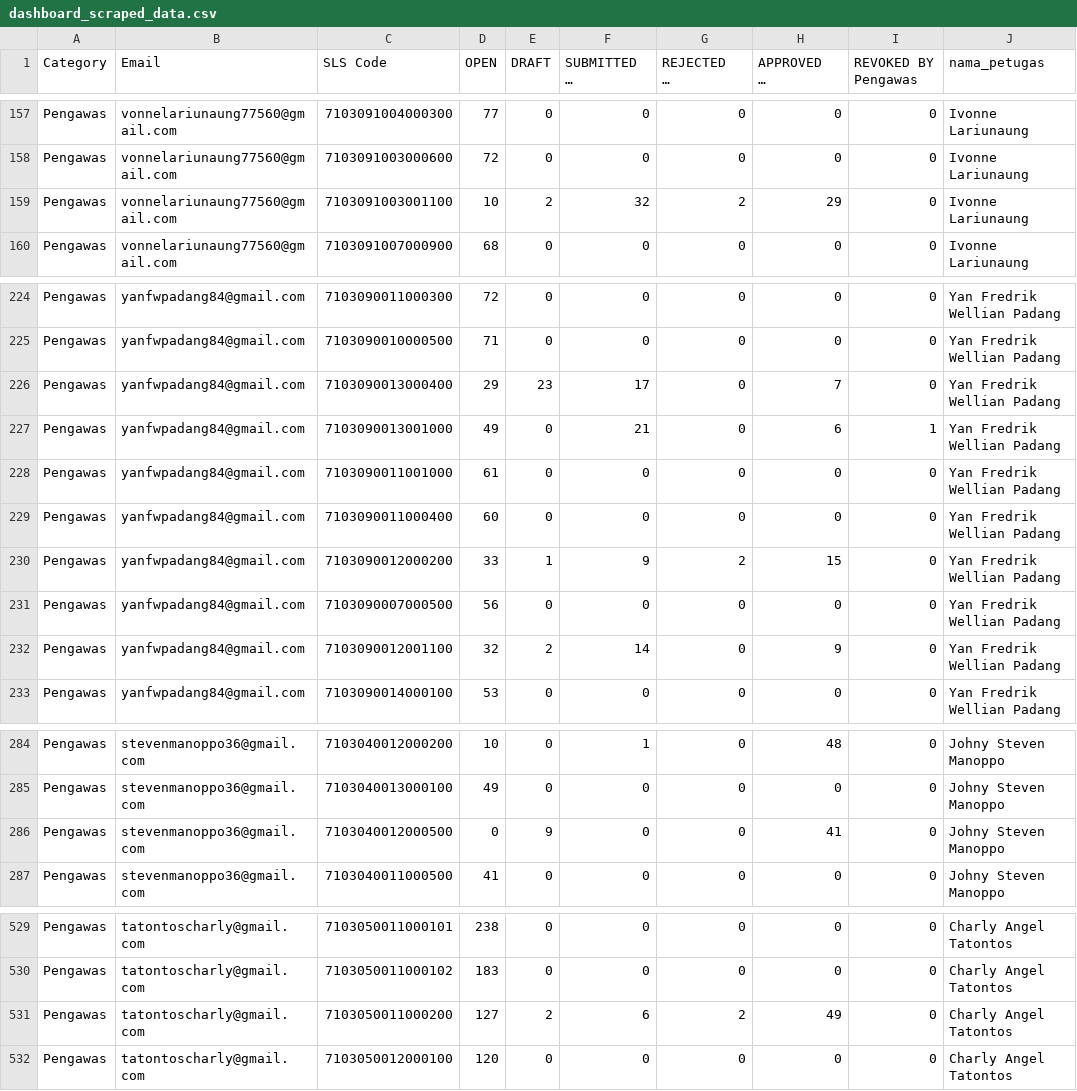
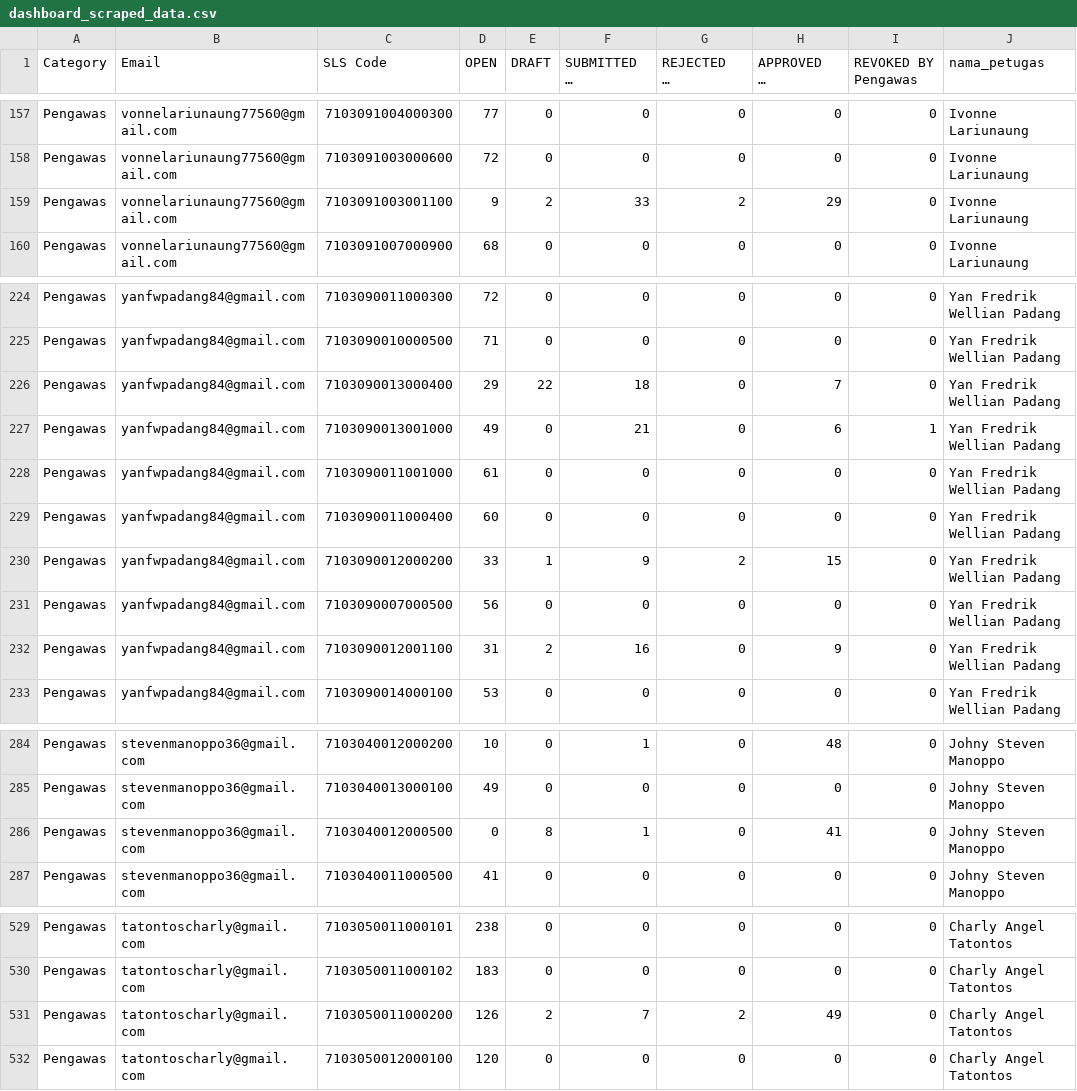
Before and after one commit to alwanrahmanas/fasih-sm, a CSV file: dashboard/public/dashboard_scraped_data.csv, drawn as a sheet; only a part is shown, gaps mark what is left out; long unchanged cells end in …; the diff covers the shown part only; the diff names each change by its address in the sheet, - before the commit and + after, or states it on an @@ line.

```diff
--- a/dashboard/public/dashboard_scraped_data.csv
+++ b/dashboard/public/dashboard_scraped_data.csv
-D159 (OPEN): 10
+D159 (OPEN): 9
-F159 (SUBMITTED BY Pencacah): 32
+F159 (SUBMITTED BY Pencacah): 33
-E226 (DRAFT): 23
+E226 (DRAFT): 22
-F226 (SUBMITTED BY Pencacah): 17
+F226 (SUBMITTED BY Pencacah): 18
-D232 (OPEN): 32
+D232 (OPEN): 31
-F232 (SUBMITTED BY Pencacah): 14
+F232 (SUBMITTED BY Pencacah): 16
-E286 (DRAFT): 9
+E286 (DRAFT): 8
-F286 (SUBMITTED BY Pencacah): 0
+F286 (SUBMITTED BY Pencacah): 1
-D531 (OPEN): 127
+D531 (OPEN): 126
-F531 (SUBMITTED BY Pencacah): 6
+F531 (SUBMITTED BY Pencacah): 7
```
Also changed, not shown: 42 edited cells elsewhere in this file, dashboard_scraped_data.csv, 5 other files.
